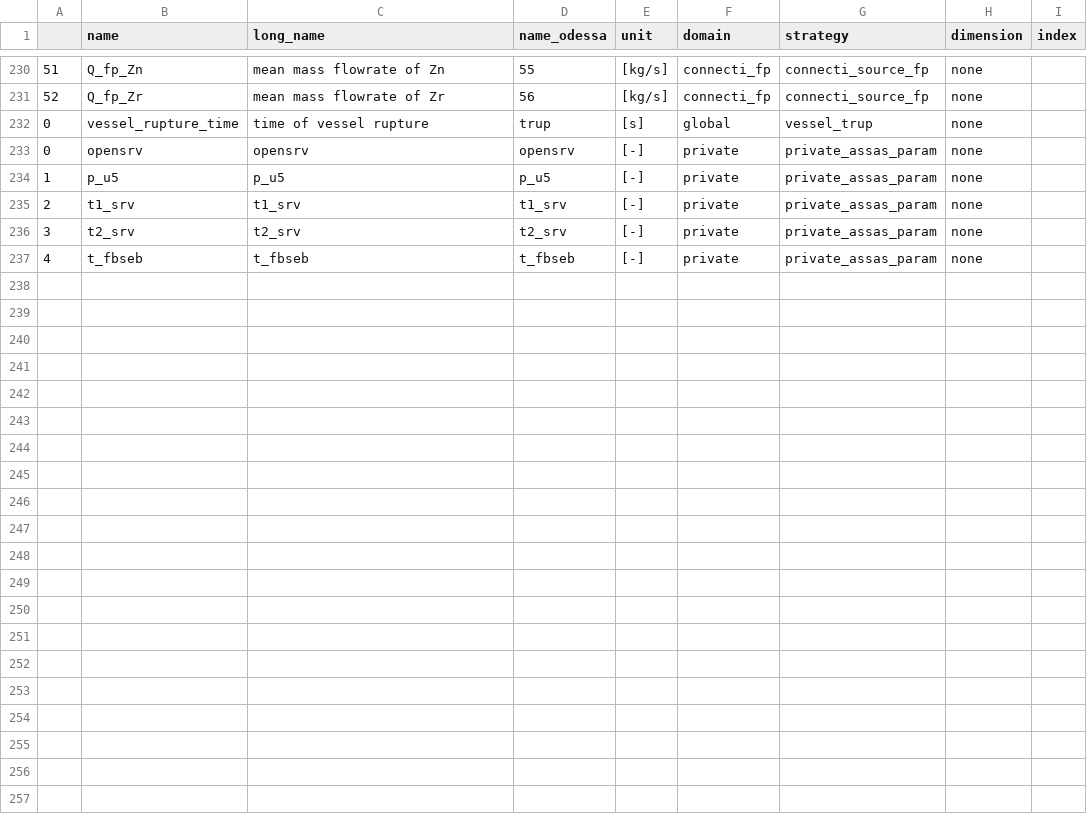
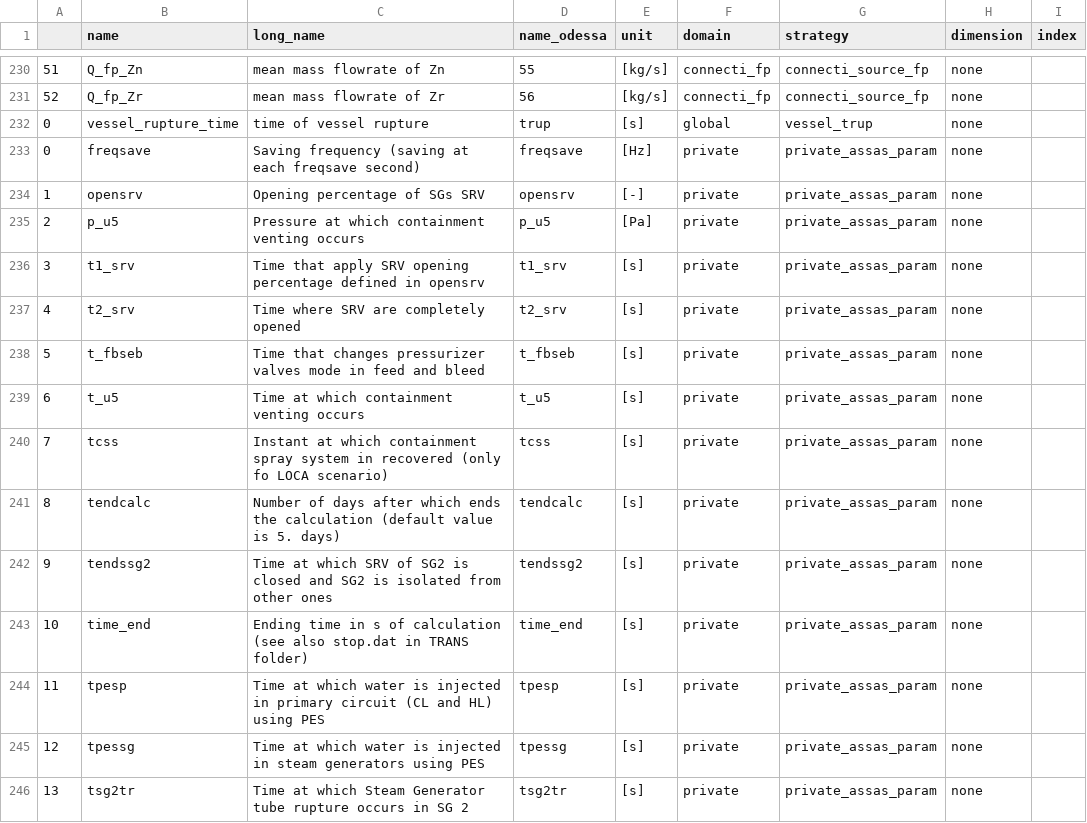
Before and after one commit to Helmholtz-AI-Energy/assas_database, a CSV file: assasdb/astec_config/assas_variables_wp2_report.csv, drawn as a sheet; only a part is shown, gaps mark what is left out.

Commit message:
add more operator actions as variables

```diff
--- a/assasdb/astec_config/assas_variables_wp2_report.csv
+++ b/assasdb/astec_config/assas_variables_wp2_report.csv
@@ -232,6 +232,15 @@
 0,vessel_rupture_time,time of vessel rupture,trup,[s],global,vessel_trup,none,
-0,opensrv,opensrv,opensrv,[-],private,private_assas_param,none,
-1,p_u5,p_u5,p_u5,[-],private,private_assas_param,none,
-2,t1_srv,t1_srv,t1_srv,[-],private,private_assas_param,none,
-3,t2_srv,t2_srv,t2_srv,[-],private,private_assas_param,none,
-4,t_fbseb,t_fbseb,t_fbseb,[-],private,private_assas_param,none,
+0,freqsave,Saving frequency (saving at each freqsave second),freqsave,[Hz],private,private_assas_param,none,
+1,opensrv,Opening percentage of SGs SRV,opensrv,[-],private,private_assas_param,none,
+2,p_u5,Pressure at which containment venting occurs,p_u5,[Pa],private,private_assas_param,none,
+3,t1_srv,Time that apply SRV opening percentage defined in opensrv,t1_srv,[s],private,private_assas_param,none,
+4,t2_srv,Time where SRV are completely opened,t2_srv,[s],private,private_assas_param,none,
+5,t_fbseb,Time that changes pressurizer valves mode in feed and bleed,t_fbseb,[s],private,private_assas_param,none,
+6,t_u5,Time at which containment venting occurs,t_u5,[s],private,private_assas_param,none,
+7,tcss,Instant at which containment spray system in recovered (only fo LOCA scenario),tcss,[s],private,private_assas_param,none,
+8,tendcalc,Number of days after which ends the calculation (default value is 5. days),tendcalc,[s],private,private_assas_param,none,
+9,tendssg2,Time at which SRV of SG2 is closed and SG2 is isolated from other ones,tendssg2,[s],private,private_assas_param,none,
+10,time_end,Ending time in s of calculation (see also stop.dat in TRANS folder),time_end,[s],private,private_assas_param,none,
+11,tpesp,Time at which water is injected in primary circuit (CL and HL) using PES,tpesp,[s],private,private_assas_param,none,
+12,tpessg,Time at which water is injected in steam generators using PES,tpessg,[s],private,private_assas_param,none,
+13,tsg2tr,Time at which Steam Generator tube rupture occurs in SG 2,tsg2tr,[s],private,private_assas_param,none,
```
Also changed, not shown: assasdb/astec_config/inr/assas_variables_private_assas_param.csv, 1 other file.
